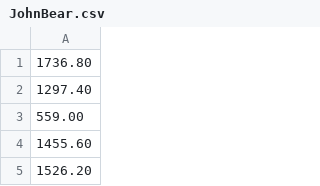
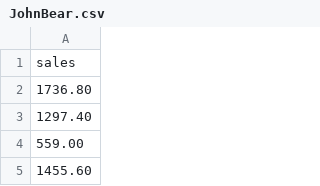
Before and after one commit to Shamar-Stewart/ForecastingS23, a CSV file: 4.Data/JohnBear.csv, drawn as a sheet; only a part is shown; the shorter side is filled out with more unchanged rows.

Commit message:
Update JohnBear.csv

```diff
--- a/4.Data/JohnBear.csv
+++ b/4.Data/JohnBear.csv
@@ -1 +1,2 @@
+sales
 1736.80
```
